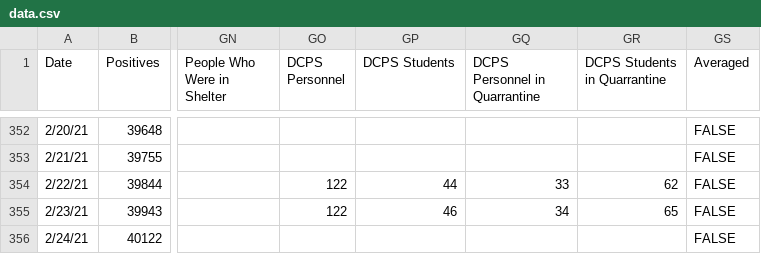
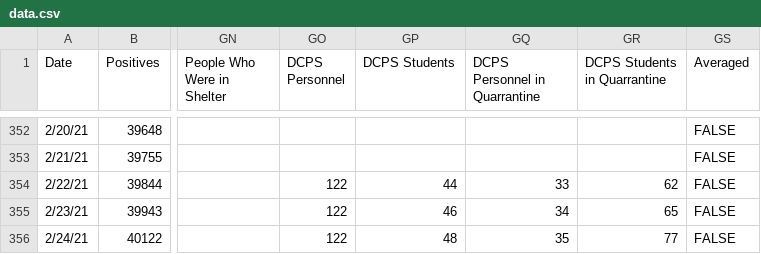
Before and after one commit to rstahlin/rstahlin.github.io, a CSV file: data.csv, drawn as a sheet; only a part is shown, gaps mark what is left out; the diff names each change by its address in the sheet, - before the commit and + after, or states it on an @@ line.

```diff
--- a/data.csv
+++ b/data.csv
-GO356 (DCPS Personnel): (empty)
+GO356 (DCPS Personnel): 122
-GP356 (DCPS Students): (empty)
+GP356 (DCPS Students): 48
-GQ356 (DCPS Personnel in Quarrantine): (empty)
+GQ356 (DCPS Personnel in Quarrantine): 35
-GR356 (DCPS Students in Quarrantine): (empty)
+GR356 (DCPS Students in Quarrantine): 77
```
Also changed, not shown: 48 other files.
